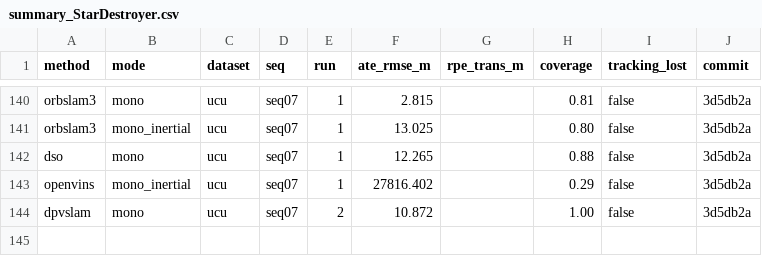
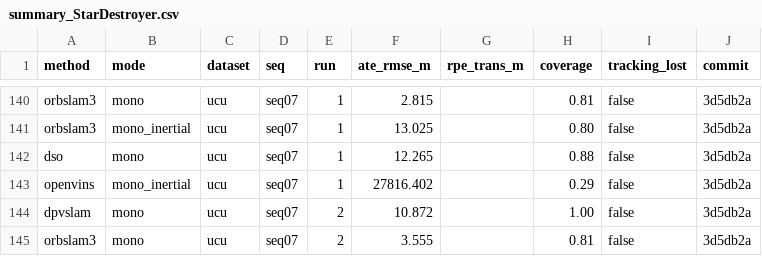
Before and after one commit to oToTak/slam-project-methods, a CSV file: results/summary_StarDestroyer.csv, drawn as a sheet; only a part is shown, gaps mark what is left out; the diff names each change by its address in the sheet, - before the commit and + after, or states it on an @@ line.

```diff
--- a/results/summary_StarDestroyer.csv
+++ b/results/summary_StarDestroyer.csv
+row 145: orbslam3 | mono | ucu | seq07 | 2 | 3.555 |  | 0.81 | false | 3d5db2a
```
Also changed, not shown: results/summary_extra_StarDestroyer.csv, 7 other files.
